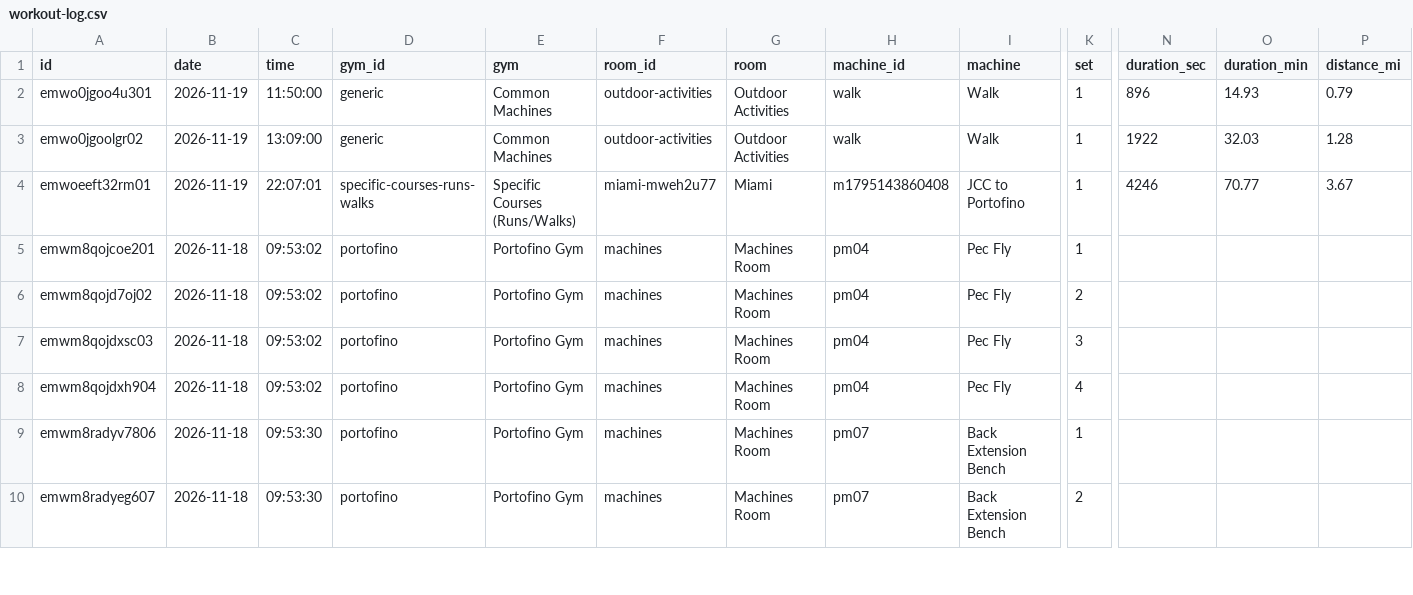
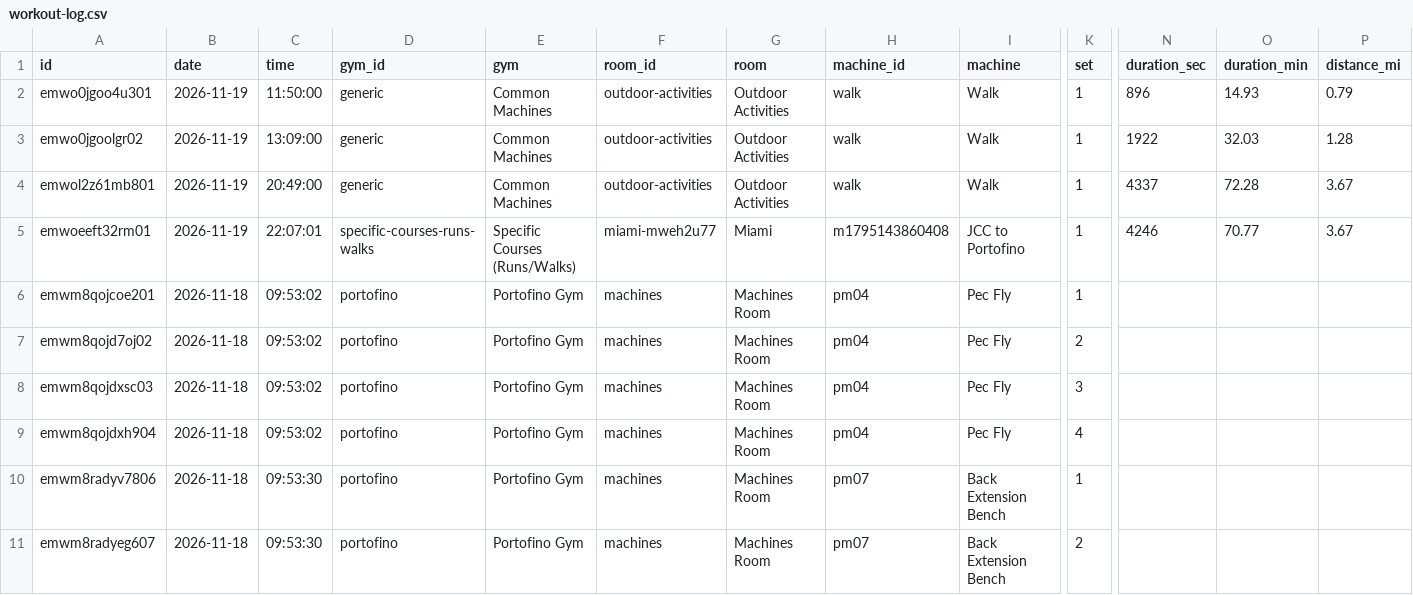
Before and after one commit to jaschro/traintracks, a CSV file: workout-log.csv, drawn as a sheet; only a part is shown, gaps mark what is left out; rows hold the shown columns only; the diff names each change by its address in the sheet, - before the commit and + after, or states it on an @@ line.

```diff
--- a/workout-log.csv
+++ b/workout-log.csv
+row 4: emwol2z61mb801 | 2026-11-19 | 20:49:00 | generic | Common Machines | outdoor-activities | Outdoor Activities | walk | Walk | 1 | 4337 | 72.28 | 3.67
```
